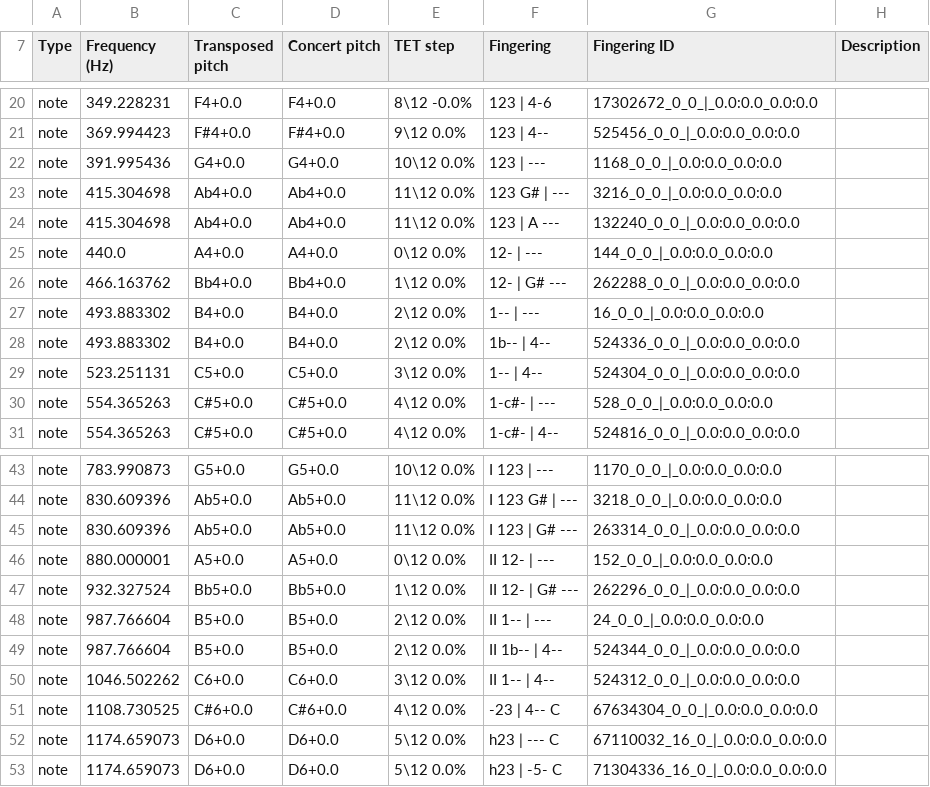
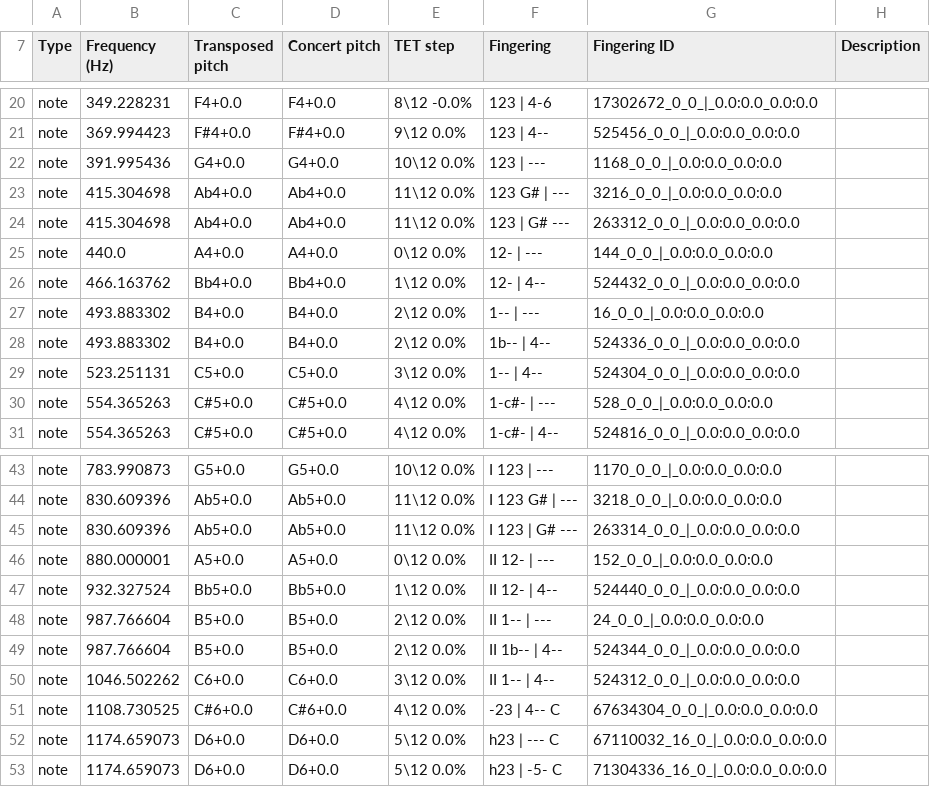
Before and after one commit to ValkyRiver/WindFingerings, a CSV file: standard-collections/oboe-standard.csv, drawn as a sheet; only a part is shown, gaps mark what is left out.

Commit message:
fixed Oboe

```diff
--- a/standard-collections/oboe-standard.csv
+++ b/standard-collections/oboe-standard.csv
@@ -23,5 +23,5 @@ note,391.995436,G4+0.0,G4+0.0,10\12 0.0%, 123 | ---,1168_0_0_|_0.0:0.0_0.0:0.0,
 note,415.304698,Ab4+0.0,Ab4+0.0,11\12 0.0%, 123 G# | ---,3216_0_0_|_0.0:0.0_0.0:0.0,
-note,415.304698,Ab4+0.0,Ab4+0.0,11\12 0.0%, 123 | A ---,132240_0_0_|_0.0:0.0_0.0:0.0,
+note,415.304698,Ab4+0.0,Ab4+0.0,11\12 0.0%, 123 | G# ---,263312_0_0_|_0.0:0.0_0.0:0.0,
 note,440.0,A4+0.0,A4+0.0,0\12 0.0%, 12- | ---,144_0_0_|_0.0:0.0_0.0:0.0,
-note,466.163762,Bb4+0.0,Bb4+0.0,1\12 0.0%, 12- | G# ---,262288_0_0_|_0.0:0.0_0.0:0.0,
+note,466.163762,Bb4+0.0,Bb4+0.0,1\12 0.0%, 12- | 4--,524432_0_0_|_0.0:0.0_0.0:0.0,
 note,493.883302,B4+0.0,B4+0.0,2\12 0.0%, 1-- | ---,16_0_0_|_0.0:0.0_0.0:0.0,
@@ -46,3 +46,3 @@ note,830.609396,Ab5+0.0,Ab5+0.0,11\12 0.0%, I 123 | G# ---,263314_0_0_|_0.0:0.0_
 note,880.000001,A5+0.0,A5+0.0,0\12 0.0%, II 12- | ---,152_0_0_|_0.0:0.0_0.0:0.0,
-note,932.327524,Bb5+0.0,Bb5+0.0,1\12 0.0%, II 12- | G# ---,262296_0_0_|_0.0:0.0_0.0:0.0,
+note,932.327524,Bb5+0.0,Bb5+0.0,1\12 0.0%, II 12- | 4--,524440_0_0_|_0.0:0.0_0.0:0.0,
 note,987.766604,B5+0.0,B5+0.0,2\12 0.0%, II 1-- | ---,24_0_0_|_0.0:0.0_0.0:0.0,
```
